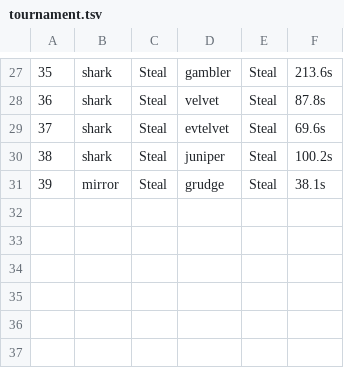
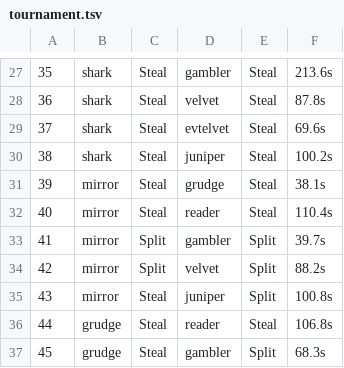
Before and after one commit to Ishaan-Gpt/pact, a TSV file: referee/runs/tournament.tsv, drawn as a sheet; only a part is shown, gaps mark what is left out; the diff names each change by its address in the sheet, - before the commit and + after, or states it on an @@ line.

```diff
--- a/referee/runs/tournament.tsv
+++ b/referee/runs/tournament.tsv
+row 32: 40 | mirror | Steal | reader | Steal | 110.4s
+row 33: 41 | mirror | Split | gambler | Split | 39.7s
+row 34: 42 | mirror | Split | velvet | Split | 88.2s
+row 35: 43 | mirror | Steal | juniper | Split | 100.8s
+row 36: 44 | grudge | Steal | reader | Steal | 106.8s
+row 37: 45 | grudge | Steal | gambler | Split | 68.3s
```
Also changed, not shown: 25 other files.
